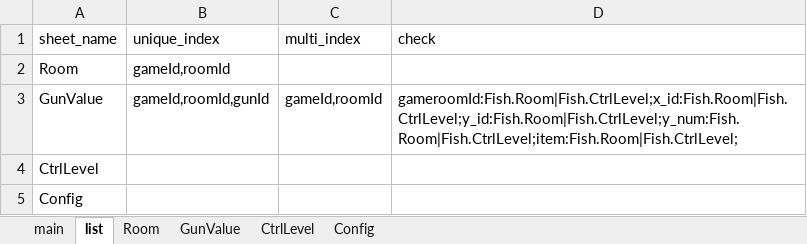
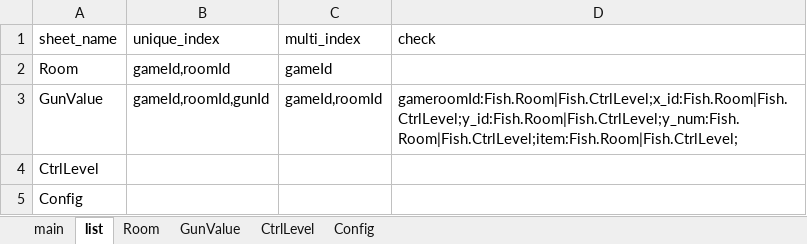
Before and after one commit to yigao/NFShmServer, an Excel workbook: game/Fish/Excel/Fish.xlsx, sheet list, drawn as a sheet; values as stored, in another font and other column widths than the file's, no borders; the diff names each change by its address in the sheet, - before the commit and + after, or states it on an @@ line.

```diff
--- a/game/Fish/Excel/Fish.xlsx (sheet list)
+++ b/game/Fish/Excel/Fish.xlsx (sheet list)
-C2 (multi_index): (empty)
+C2 (multi_index): gameId
```
Also changed, not shown: 2 other files.
